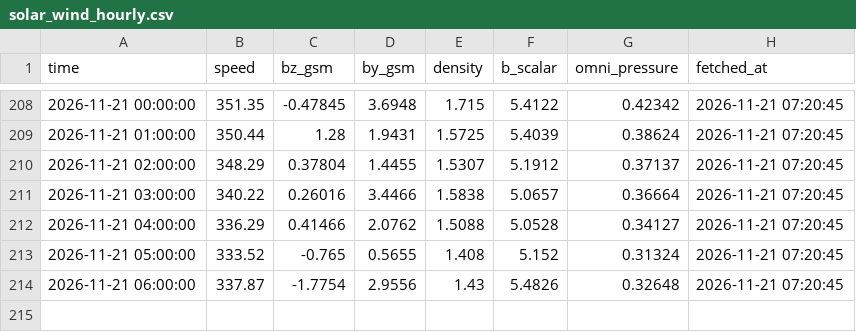
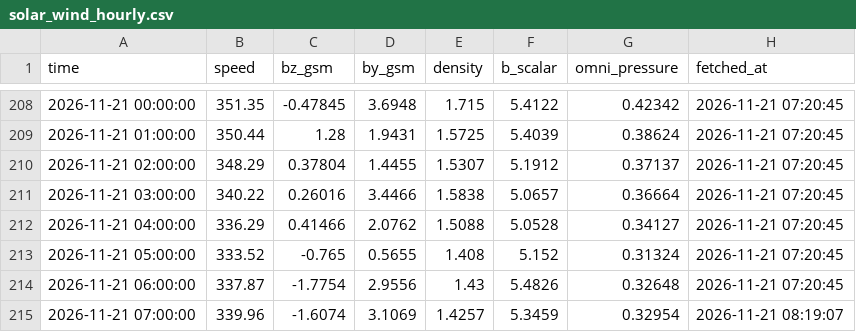
Before and after one commit to Syeda-Aliza-Ayaz/Tormenta, a CSV file: forecasts/solar_wind_hourly.csv, drawn as a sheet; only a part is shown, gaps mark what is left out; the diff names each change by its address in the sheet, - before the commit and + after, or states it on an @@ line.

```diff
--- a/forecasts/solar_wind_hourly.csv
+++ b/forecasts/solar_wind_hourly.csv
+row 215: 2026-11-21 07:00:00 | 339.96 | -1.6074 | 3.1069 | 1.4257 | 5.3459 | 0.32954 | 2026-11-21 08:19:07
```
Also changed, not shown: forecasts/nowcast_log.csv.
